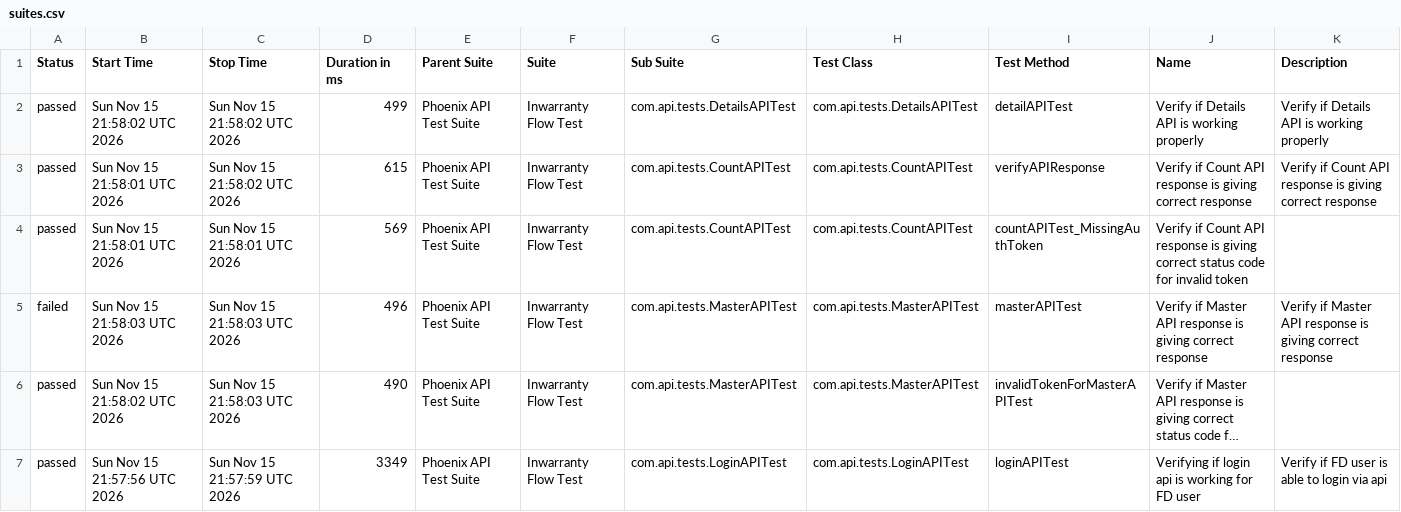
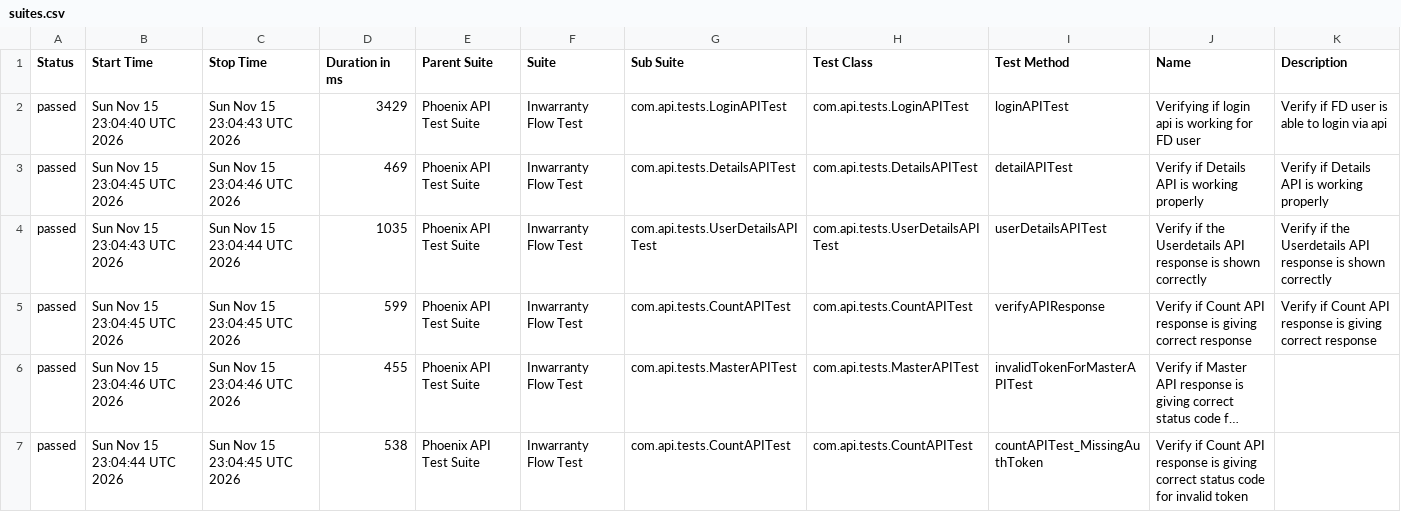
Before and after one commit to rounit/PhoenixTestAutomationFramework, a CSV file: data/suites.csv, drawn as a sheet; only a part is shown; long unchanged cells end in …; removed rows and columns are numbered as before the commit, all else as after; the diff covers the shown part only; the diff names each change by its address in the sheet, - before the commit and + after, or states it on an @@ line.

```diff
--- a/data/suites.csv
+++ b/data/suites.csv
+row 2: passed | Sun Nov 15 23:04:40 UTC 2026 | Sun Nov 15 23:04:43 UTC 2026 | 3429 | Phoenix API Test Suite | Inwarranty Flow Test | com.api.tests.LoginAPITest | com.api.tests.LoginAPITest | loginAPITest | Verifying if login api is working for FD user | Verify if FD user is able to login via api
-B3 (Start Time): Sun Nov 15 21:58:02 UTC 2026
+B3 (Start Time): Sun Nov 15 23:04:45 UTC 2026
-C3 (Stop Time): Sun Nov 15 21:58:02 UTC 2026
+C3 (Stop Time): Sun Nov 15 23:04:46 UTC 2026
-D3 (Duration in ms): 499
+D3 (Duration in ms): 469
-B4 (Start Time): Sun Nov 15 21:58:01 UTC 2026
+B4 (Start Time): Sun Nov 15 23:04:43 UTC 2026
-C4 (Stop Time): Sun Nov 15 21:58:02 UTC 2026
+C4 (Stop Time): Sun Nov 15 23:04:44 UTC 2026
-D4 (Duration in ms): 615
+D4 (Duration in ms): 1035
-G4 (Sub Suite): com.api.tests.CountAPITest
+G4 (Sub Suite): com.api.tests.UserDetailsAPITest
-H4 (Test Class): com.api.tests.CountAPITest
+H4 (Test Class): com.api.tests.UserDetailsAPITest
-I4 (Test Method): verifyAPIResponse
+I4 (Test Method): userDetailsAPITest
-J4 (Name): Verify if Count API response is giving correct response
+J4 (Name): Verify if the Userdetails API response is shown correctly
-K4 (Description): Verify if Count API response is giving correct response
+K4 (Description): Verify if the Userdetails API response is shown correctly
-B5 (Start Time): Sun Nov 15 21:58:01 UTC 2026
+B5 (Start Time): Sun Nov 15 23:04:45 UTC 2026
-C5 (Stop Time): Sun Nov 15 21:58:01 UTC 2026
+C5 (Stop Time): Sun Nov 15 23:04:45 UTC 2026
-D5 (Duration in ms): 569
+D5 (Duration in ms): 599
-I5 (Test Method): countAPITest_MissingAuthToken
+I5 (Test Method): verifyAPIResponse
-J5 (Name): …giving correct status code for invalid token
+J5 (Name): …giving correct response
-K5 (Description): (empty)
+K5 (Description): Verify if Count API response is giving correct response
-row 5: failed | Sun Nov 15 21:58:03 UTC 2026 | Sun Nov 15 21:58:03 UTC 2026 | 496 | Phoenix API Test Suite | Inwarranty Flow Test | com.api.tests.MasterAPITest | com.api.tests.MasterAPITest | masterAPITest | Verify if Master API response is giving correct response | Verify if Master API response is giving correct response
-B6 (Start Time): Sun Nov 15 21:58:02 UTC 2026
+B6 (Start Time): Sun Nov 15 23:04:46 UTC 2026
-C6 (Stop Time): Sun Nov 15 21:58:03 UTC 2026
+C6 (Stop Time): Sun Nov 15 23:04:46 UTC 2026
-D6 (Duration in ms): 490
+D6 (Duration in ms): 455
-B7 (Start Time): Sun Nov 15 21:57:56 UTC 2026
+B7 (Start Time): Sun Nov 15 23:04:44 UTC 2026
-C7 (Stop Time): Sun Nov 15 21:57:59 UTC 2026
+C7 (Stop Time): Sun Nov 15 23:04:45 UTC 2026
-D7 (Duration in ms): 3349
+D7 (Duration in ms): 538
-G7 (Sub Suite): com.api.tests.LoginAPITest
+G7 (Sub Suite): com.api.tests.CountAPITest
-H7 (Test Class): com.api.tests.LoginAPITest
+H7 (Test Class): com.api.tests.CountAPITest
-I7 (Test Method): loginAPITest
+I7 (Test Method): countAPITest_MissingAuthToken
-J7 (Name): Verifying if login api is working for FD user
+J7 (Name): Verify if Count API response is giving correct status code for invalid token
-K7 (Description): Verify if FD user is able to login via api
+K7 (Description): (empty)
```
Also changed, not shown: 12 edited cells elsewhere in this file, data/behaviors.csv, 52 other files.
